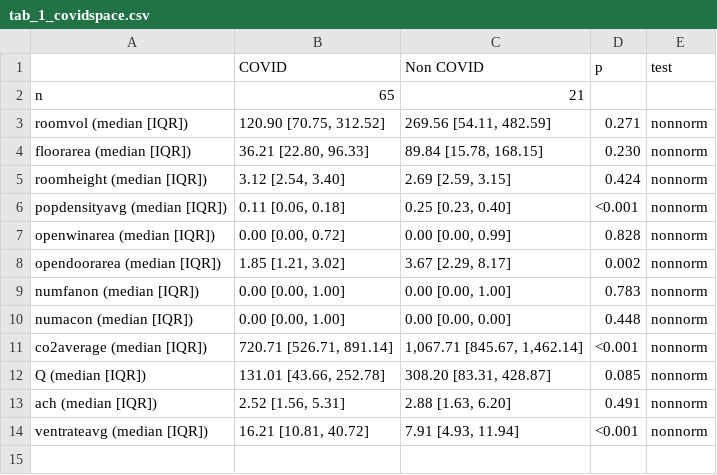
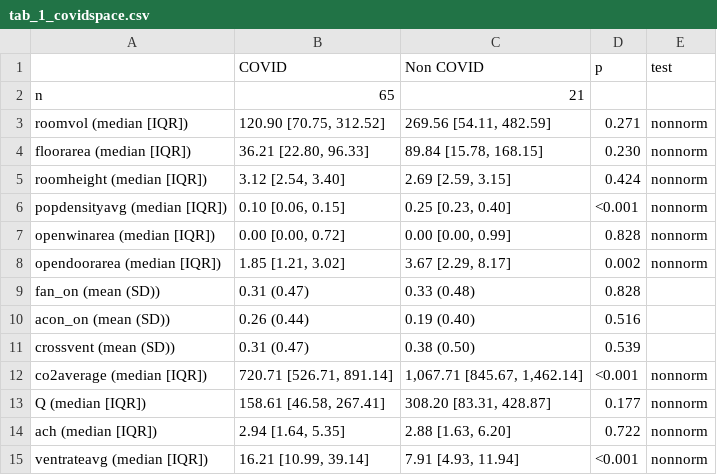
Before and after one commit to chrisleboa/COVID_aerosols, a CSV file: output/tab_1_covidspace.csv, drawn as a sheet.

```diff
--- a/output/tab_1_covidspace.csv
+++ b/output/tab_1_covidspace.csv
@@ -5,10 +5,11 @@
 "roomheight (median [IQR])","  3.12 [2.54, 3.40]","    2.69 [2.59, 3.15]"," 0.424","nonnorm"
-"popdensityavg (median [IQR])","  0.11 [0.06, 0.18]","    0.25 [0.23, 0.40]","<0.001","nonnorm"
+"popdensityavg (median [IQR])","  0.10 [0.06, 0.15]","    0.25 [0.23, 0.40]","<0.001","nonnorm"
 "openwinarea (median [IQR])","  0.00 [0.00, 0.72]","    0.00 [0.00, 0.99]"," 0.828","nonnorm"
 "opendoorarea (median [IQR])","  1.85 [1.21, 3.02]","    3.67 [2.29, 8.17]"," 0.002","nonnorm"
-"numfanon (median [IQR])","  0.00 [0.00, 1.00]","    0.00 [0.00, 1.00]"," 0.783","nonnorm"
-"numacon (median [IQR])","  0.00 [0.00, 1.00]","    0.00 [0.00, 0.00]"," 0.448","nonnorm"
+"fan_on (mean (SD))","  0.31 (0.47)","    0.33 (0.48)"," 0.828",""
+"acon_on (mean (SD))","  0.26 (0.44)","    0.19 (0.40)"," 0.516",""
+"crossvent (mean (SD))","  0.31 (0.47)","    0.38 (0.50)"," 0.539",""
 "co2average (median [IQR])","720.71 [526.71, 891.14]","1,067.71 [845.67, 1,462.14]","<0.001","nonnorm"
-"Q (median [IQR])","131.01 [43.66, 252.78]","  308.20 [83.31, 428.87]"," 0.085","nonnorm"
-"ach (median [IQR])","  2.52 [1.56, 5.31]","    2.88 [1.63, 6.20]"," 0.491","nonnorm"
-"ventrateavg (median [IQR])"," 16.21 [10.81, 40.72]","    7.91 [4.93, 11.94]","<0.001","nonnorm"
+"Q (median [IQR])","158.61 [46.58, 267.41]","  308.20 [83.31, 428.87]"," 0.177","nonnorm"
+"ach (median [IQR])","  2.94 [1.64, 5.35]","    2.88 [1.63, 6.20]"," 0.722","nonnorm"
+"ventrateavg (median [IQR])"," 16.21 [10.99, 39.14]","    7.91 [4.93, 11.94]","<0.001","nonnorm"
```
Also changed, not shown: output/tab_1_locationtype.csv, output/tab_1_result.csv, 3 other files.
